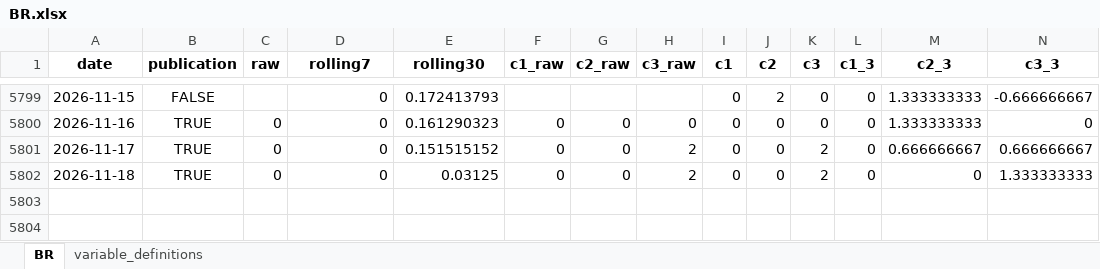
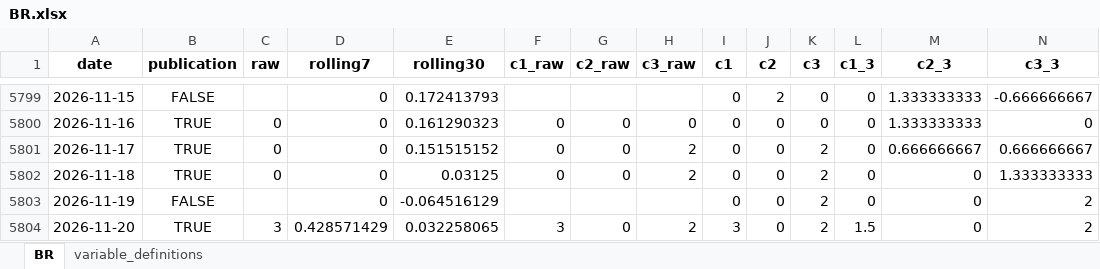
Before and after one commit to yangcy0126/dsi-index-site, an Excel workbook: data/BR.xlsx, sheet BR, drawn as a sheet; only a part is shown, gaps mark what is left out; values as stored, in another font and other column widths than the file's, no borders; rows hold the shown columns only; the diff names each change by its address in the sheet, - before the commit and + after, or states it on an @@ line.

```diff
--- a/data/BR.xlsx (sheet BR)
+++ b/data/BR.xlsx (sheet BR)
+row 5803: 2026-11-19 | FALSE |  | 0 | -0.064516129 |  |  |  | 0 | 0 | 2 | 0 | 0 | 2
+row 5804: 2026-11-20 | TRUE | 3 | 0.428571429 | 0.032258065 | 3 | 0 | 2 | 3 | 0 | 2 | 1.5 | 0 | 2
```
Also changed, not shown: data/AU.xlsx, data/DE.xlsx, 55 other files.
